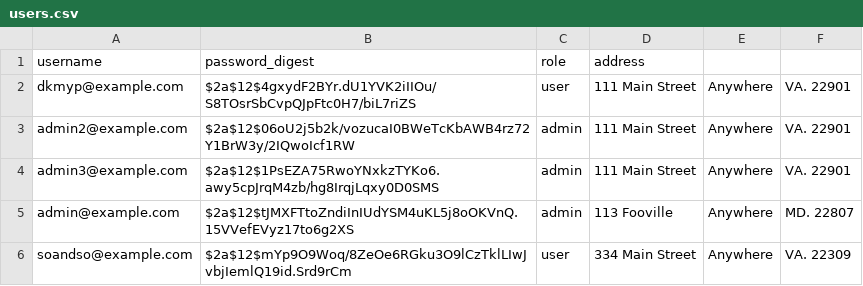
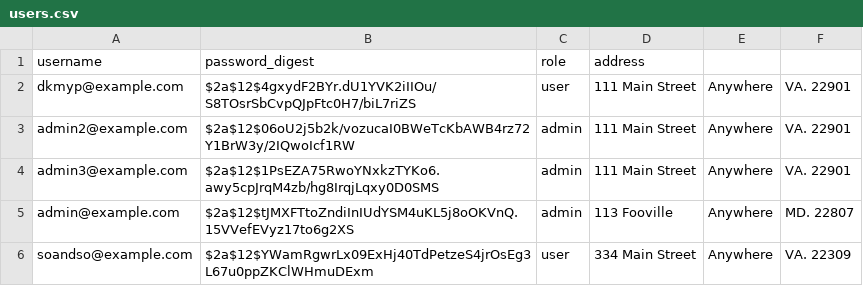
Before and after one commit to pkim050/tier3-tech-quiz, a CSV file: db/users.csv, drawn as a sheet.

```diff
--- a/db/users.csv
+++ b/db/users.csv
@@ -5,2 +5,2 @@ admin3@example.com,$2a$12$1PsEZA75RwoYNxkzTYKo6.awy5cpJrqM4zb/hg8IrqjLqxy0D0SMS,
 admin@example.com,$2a$12$tJMXFTtoZndiInIUdYSM4uKL5j8oOKVnQ.15VVefEVyz17to6g2XS,admin,113 Fooville, Anywhere, MD. 22807
-soandso@example.com,$2a$12$mYp9O9Woq/8ZeOe6RGku3O9lCzTklLIwJvbjIemlQ19id.Srd9rCm,user,334 Main Street, Anywhere, VA. 22309
+soandso@example.com,$2a$12$YWamRgwrLx09ExHj40TdPetzeS4jrOsEg3L67u0ppZKClWHmuDExm,user,334 Main Street, Anywhere, VA. 22309
```
Also changed, not shown: 1 other file.
